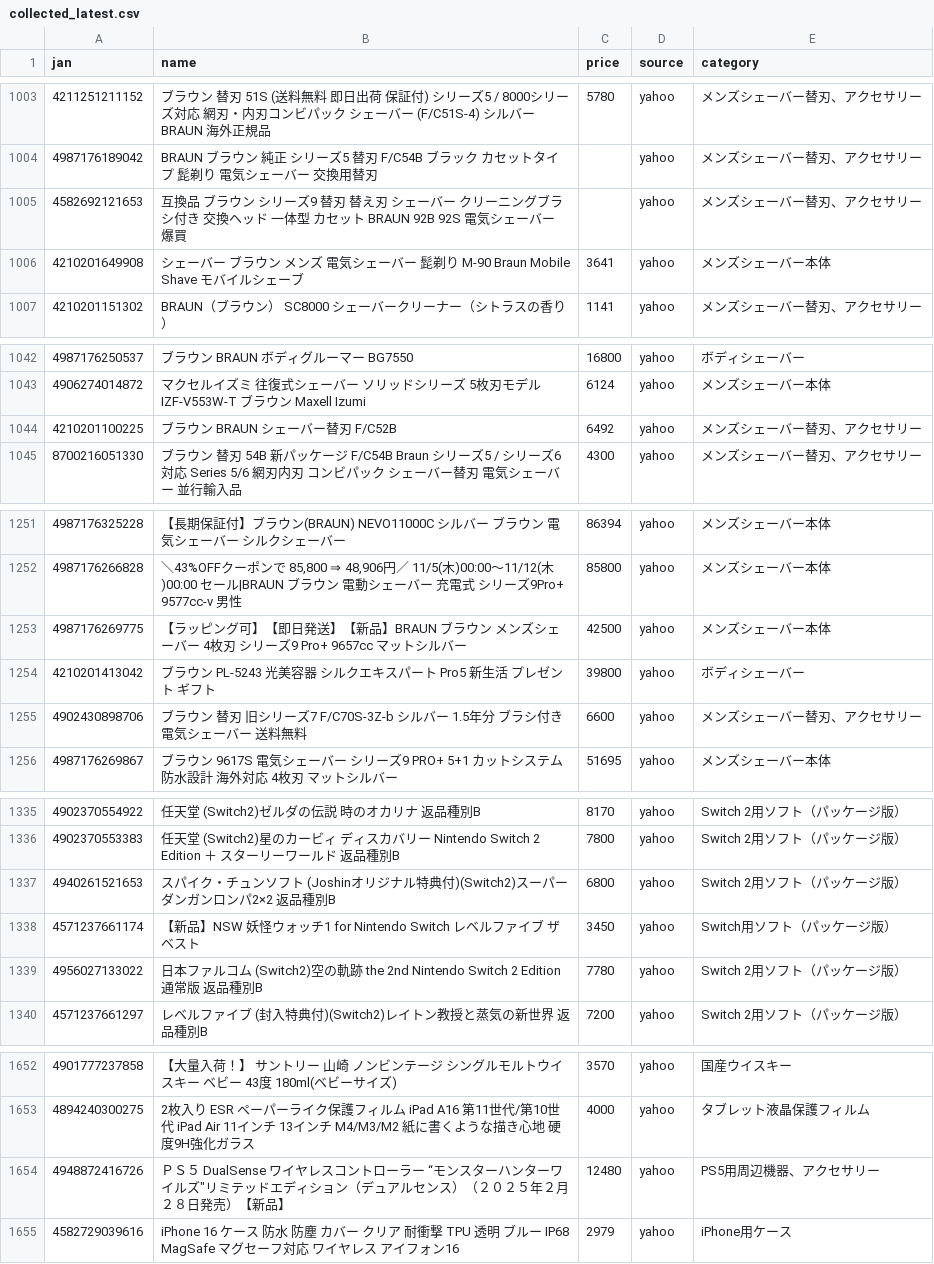
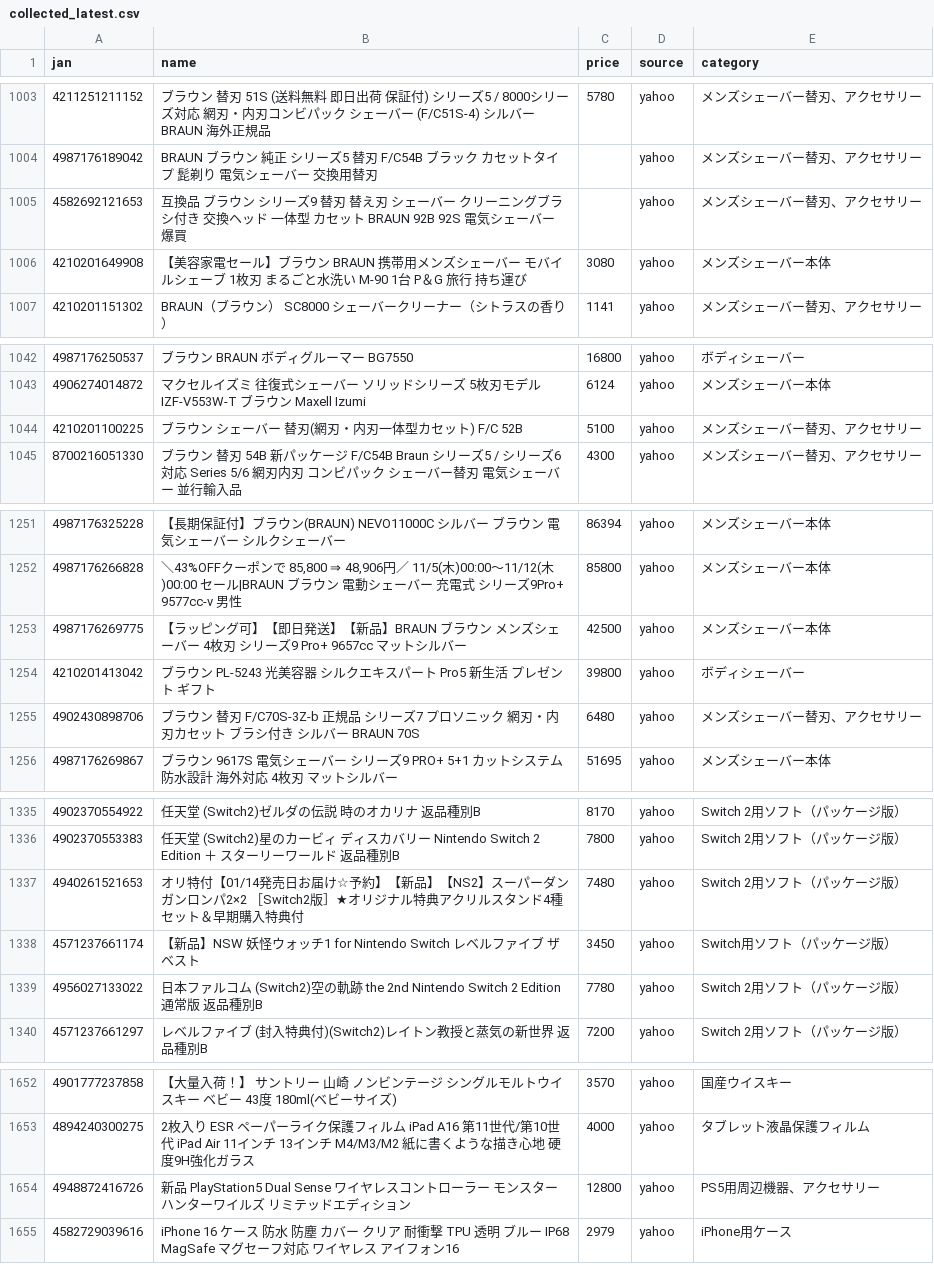
Before and after one commit to TAKUYA-1187/Claude, a CSV file: price_comparison/data/collected/collected_latest.csv, drawn as a sheet; only a part is shown, gaps mark what is left out; the diff covers the shown part only.

```diff
--- a/price_comparison/data/collected/collected_latest.csv
+++ b/price_comparison/data/collected/collected_latest.csv
@@ -1005,3 +1005,3 @@
 4582692121653,互換品 ブラウン シリーズ9 替刃 替え刃 シェーバー クリーニングブラシ付き 交換ヘッド 一体型 カセット BRAUN 92B 92S 電気シェーバー 爆買,,yahoo,メンズシェーバー替刃、アクセサリー
-4210201649908,シェーバー ブラウン メンズ 電気シェーバー 髭剃り M-90 Braun Mobile Shave モバイルシェーブ,3641,yahoo,メンズシェーバー本体
+4210201649908,【美容家電セール】ブラウン BRAUN 携帯用メンズシェーバー  モバイルシェーブ 1枚刃 まるごと水洗い M-90 1台 P＆G 旅行 持ち運び,3080,yahoo,メンズシェーバー本体
 4210201151302,BRAUN（ブラウン） SC8000 シェーバークリーナー（シトラスの香り）,1141,yahoo,メンズシェーバー替刃、アクセサリー
@@ -1043,3 +1043,3 @@
 4906274014872,マクセルイズミ 往復式シェーバー ソリッドシリーズ 5枚刃モデル IZF-V553W-T ブラウン Maxell Izumi,6124,yahoo,メンズシェーバー本体
-4210201100225,ブラウン　BRAUN　シェーバー替刃　F/C52B,6492,yahoo,メンズシェーバー替刃、アクセサリー
+4210201100225,ブラウン シェーバー 替刃(網刃・内刃一体型カセット) F/C 52B,5100,yahoo,メンズシェーバー替刃、アクセサリー
 8700216051330,ブラウン 替刃 54B 新パッケージ F/C54B Braun シリーズ5 / シリーズ6対応 Series 5/6 網刃内刃 コンビパック シェーバー替刃 電気シェーバー 並行輸入品,4300,yahoo,メンズシェーバー替刃、アクセサリー
@@ -1254,3 +1254,3 @@
 4210201413042,ブラウン PL-5243 光美容器 シルクエキスパート Pro5 新生活 プレゼント ギフト,39800,yahoo,ボディシェーバー
-4902430898706,ブラウン 替刃 旧シリーズ7 F/C70S-3Z-b シルバー 1.5年分 ブラシ付き 電気シェーバー 送料無料,6600,yahoo,メンズシェーバー替刃、アクセサリー
+4902430898706,ブラウン 替刃 F/C70S-3Z-b 正規品 シリーズ7 プロソニック 網刃・内刃カセット ブラシ付き シルバー BRAUN 70S,6480,yahoo,メンズシェーバー替刃、アクセサリー
 4987176269867,ブラウン 9617S 電気シェーバー シリーズ9 PRO+ 5+1 カットシステム 防水設計 海外対応 4枚刃 マットシルバー,51695,yahoo,メンズシェーバー本体
@@ -1336,3 +1336,3 @@
 4902370553383,任天堂 (Switch2)星のカービィ ディスカバリー Nintendo Switch 2 Edition ＋ スターリーワールド 返品種別B,7800,yahoo,Switch 2用ソフト（パッケージ版）
-4940261521653,スパイク・チュンソフト (Joshinオリジナル特典付)(Switch2)スーパーダンガンロンパ2×2 返品種別B,6800,yahoo,Switch 2用ソフト（パッケージ版）
+4940261521653,オリ特付【01/14発売日お届け☆予約】【新品】【NS2】スーパーダンガンロンパ2×2  ［Switch2版］★オリジナル特典アクリルスタンド4種セット＆早期購入特典付,7480,yahoo,Switch 2用ソフト（パッケージ版）
 4571237661174,【新品】NSW 妖怪ウォッチ1 for Nintendo Switch レベルファイブ ザ ベスト,3450,yahoo,Switch用ソフト（パッケージ版）
@@ -1653,3 +1653,3 @@
 4894240300275,2枚入り ESR ペーパーライク保護フィルム iPad A16 第11世代/第10世代 iPad Air 11インチ 13インチ M4/M3/M2 紙に書くような描き心地 硬度9H強化ガラス,4000,yahoo,タブレット液晶保護フィルム
-4948872416726,"ＰＳ５　DualSense ワイヤレスコントローラー “モンスターハンターワイルズ""リミテッドエディション（デュアルセンス）（２０２５年２月２８日発売）【新品】",12480,yahoo,PS5用周辺機器、アクセサリー
+4948872416726,新品　PlayStation5 Dual Sense　ワイヤレスコントローラー　モンスターハンターワイルズ　リミテッドエディション,12800,yahoo,PS5用周辺機器、アクセサリー
 4582729039616,iPhone 16 ケース 防水 防塵 カバー クリア 耐衝撃 TPU 透明 ブルー IP68 MagSafe マグセーフ対応 ワイヤレス アイフォン16,2979,yahoo,iPhone用ケース
```
Also changed, not shown: 1 added row and 41 edited cells elsewhere in this file, 1 other file.
